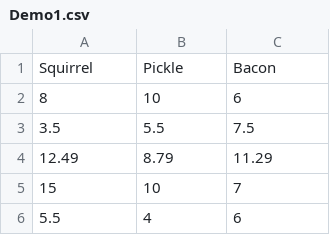
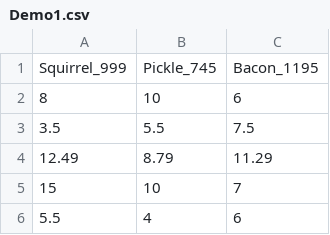
Before and after one commit to jcoon1/Psych10C, a CSV file: data/week-1/Demo1.csv, drawn as a sheet; only a part is shown; removed rows and columns are numbered as before the commit, all else as after; the diff names each change by its address in the sheet, - before the commit and + after, or states it on an @@ line.

Commit message:
demo1 data update

```diff
--- a/data/week-1/Demo1.csv
+++ b/data/week-1/Demo1.csv
-row 1: Squirrel | Pickle | Bacon
+row 1: Squirrel_999 | Pickle_745 | Bacon_1195
```
Also changed, not shown: 1 other file.
